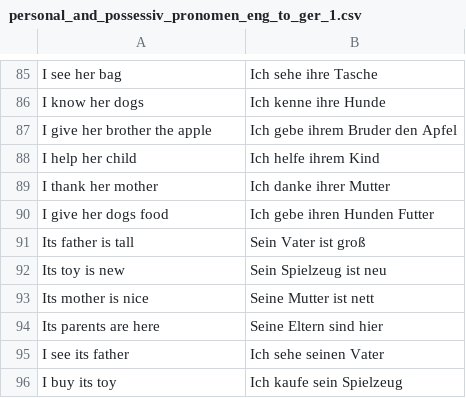
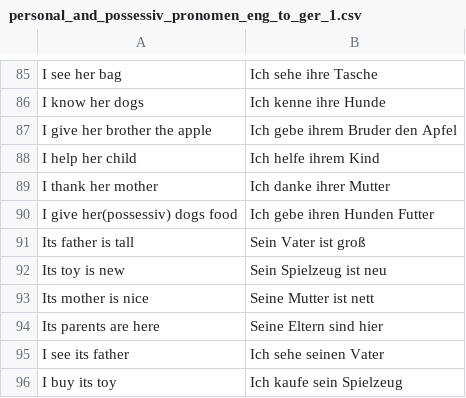
Before and after one commit to kannancmohan/lingoanki, a CSV file: data/german/001/pronomen/personal_and_possessiv_pronomen_eng_to_ger_1.csv, drawn as a sheet; only a part is shown, gaps mark what is left out.

```diff
--- a/data/german/001/pronomen/personal_and_possessiv_pronomen_eng_to_ger_1.csv
+++ b/data/german/001/pronomen/personal_and_possessiv_pronomen_eng_to_ger_1.csv
@@ -89,3 +89,3 @@ I help her child,Ich helfe ihrem Kind
 I thank her mother,Ich danke ihrer Mutter
-I give her dogs food,Ich gebe ihren Hunden Futter
+I give her(possessiv) dogs food,Ich gebe ihren Hunden Futter
 Its father is tall,Sein Vater ist groß
```
Also changed, not shown: data/german/001/vocab/vocab_1.csv, 1 other file.
